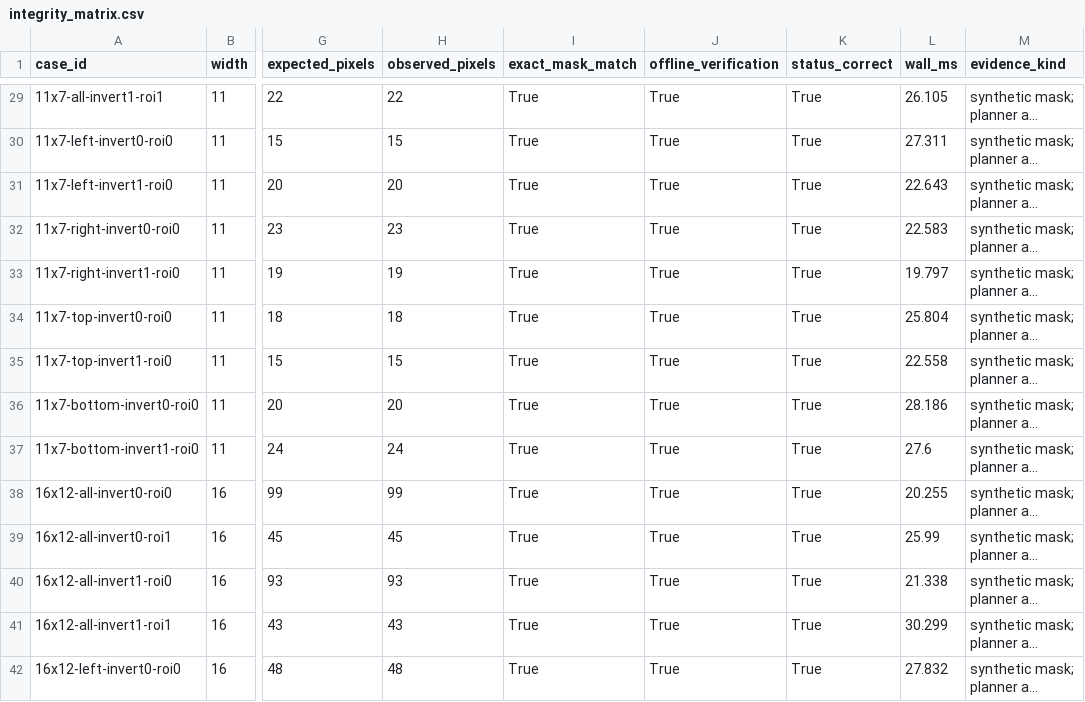
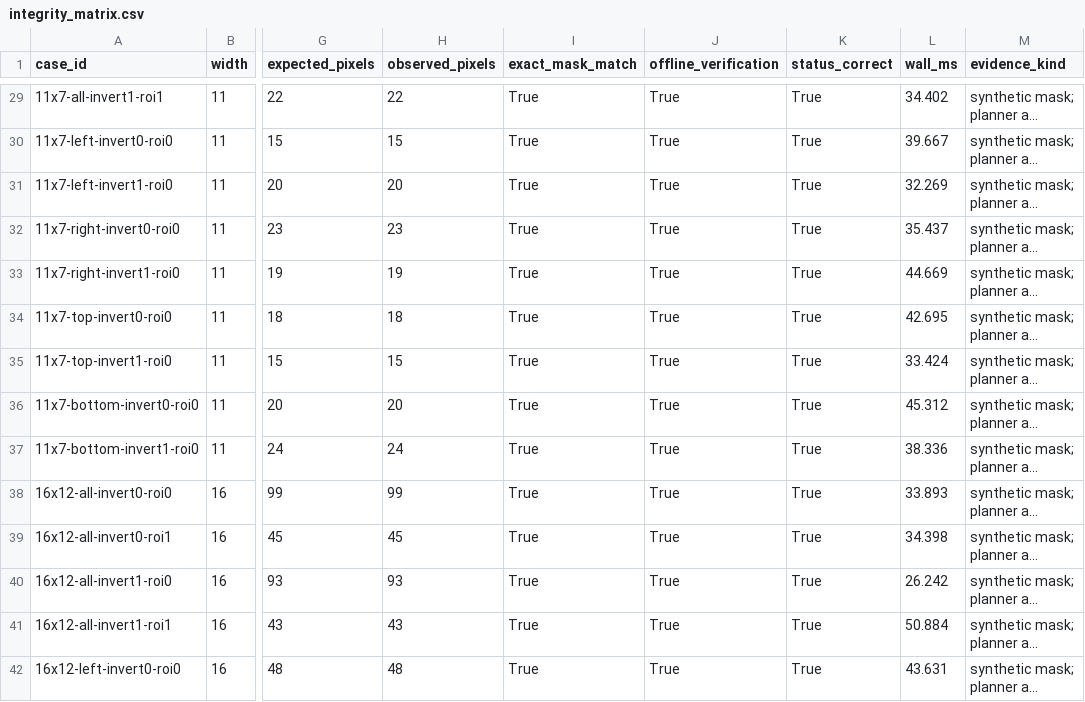
Before and after one commit to pophip3/geomasklab, a CSV file: evaluation/results/integrity_matrix.csv, drawn as a sheet; only a part is shown, gaps mark what is left out; long unchanged cells end in …; the diff covers the shown part only; the diff names each change by its address in the sheet, - before the commit and + after, or states it on an @@ line.

```diff
--- a/evaluation/results/integrity_matrix.csv
+++ b/evaluation/results/integrity_matrix.csv
-L29 (wall_ms): 26.105
+L29 (wall_ms): 34.402
-L30 (wall_ms): 27.311
+L30 (wall_ms): 39.667
-L31 (wall_ms): 22.643
+L31 (wall_ms): 32.269
-L32 (wall_ms): 22.583
+L32 (wall_ms): 35.437
-L33 (wall_ms): 19.797
+L33 (wall_ms): 44.669
-L34 (wall_ms): 25.804
+L34 (wall_ms): 42.695
-L35 (wall_ms): 22.558
+L35 (wall_ms): 33.424
-L36 (wall_ms): 28.186
+L36 (wall_ms): 45.312
-L37 (wall_ms): 27.6
+L37 (wall_ms): 38.336
-L38 (wall_ms): 20.255
+L38 (wall_ms): 33.893
-L39 (wall_ms): 25.99
+L39 (wall_ms): 34.398
-L40 (wall_ms): 21.338
+L40 (wall_ms): 26.242
-L41 (wall_ms): 30.299
+L41 (wall_ms): 50.884
-L42 (wall_ms): 27.832
+L42 (wall_ms): 43.631
```
Also changed, not shown: 46 edited cells elsewhere in this file, 22 other files.
